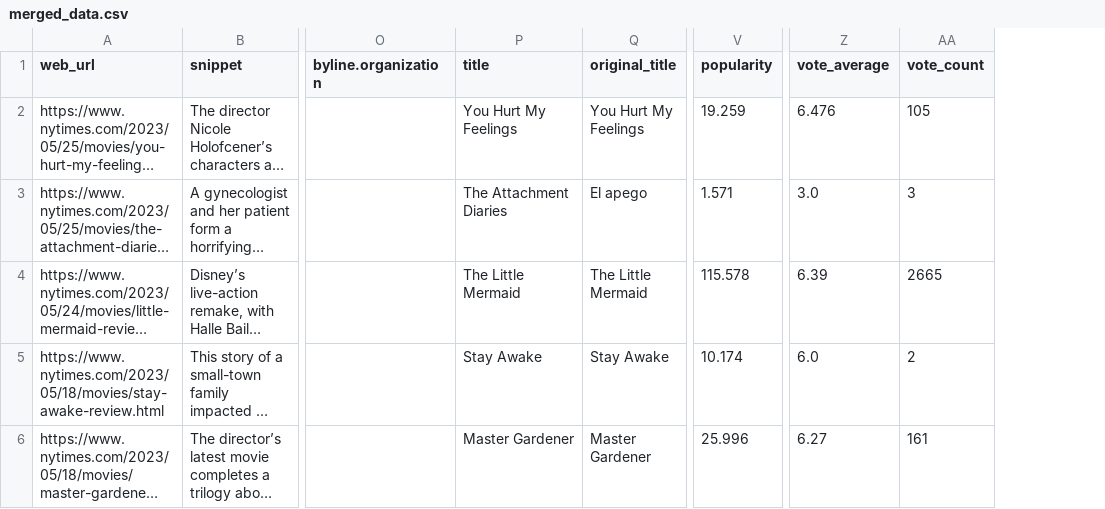
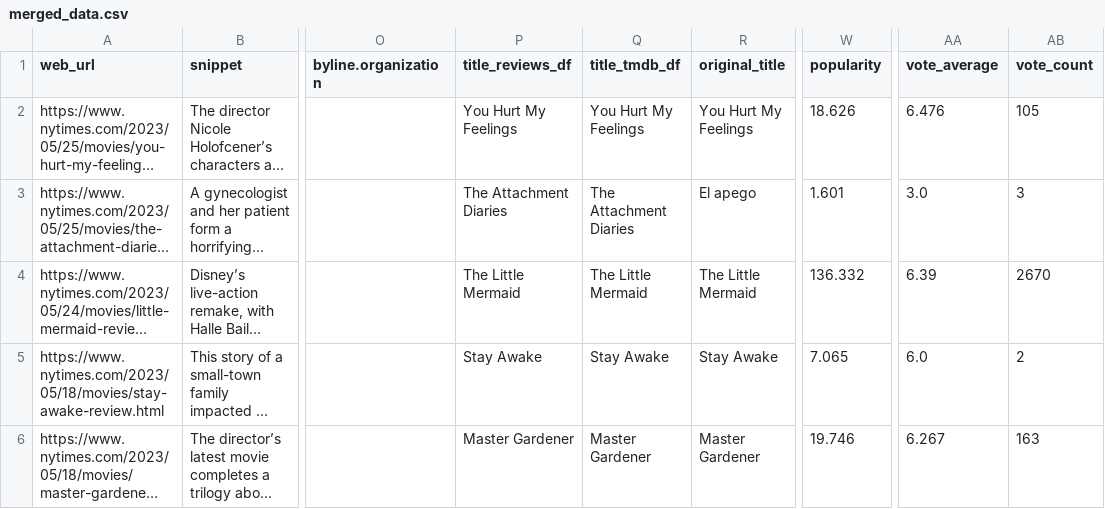
Before and after one commit to jdanielle12/data-sourcing-challenge, a CSV file: merged_data.csv, drawn as a sheet; only a part is shown, gaps mark what is left out; long unchanged cells end in …; addresses are those after the commit; the diff covers the shown part only; the diff names each change by its address in the sheet, - before the commit and + after, or states it on an @@ line.

Commit message:
finished part 3 to clean and merge data, but it's not 100%

```diff
--- a/merged_data.csv
+++ b/merged_data.csv
+column Q (title_tmdb_df), rows 2-6: You Hurt My Feelings | The Attachment Diaries | The Little Mermaid | Stay Awake | Master Gardener
-P1: title
+P1: title_reviews_df
-W2 (popularity): 19.259
+W2 (popularity): 18.626
-W3 (popularity): 1.571
+W3 (popularity): 1.601
-W4 (popularity): 115.578
+W4 (popularity): 136.332
-AB4 (vote_count): 2665
+AB4 (vote_count): 2670
-W5 (popularity): 10.174
+W5 (popularity): 7.065
-W6 (popularity): 25.996
+W6 (popularity): 19.746
-AA6 (vote_average): 6.27
+AA6 (vote_average): 6.267
-AB6 (vote_count): 161
+AB6 (vote_count): 163
```
Also changed, not shown: 2 added rows and 3 edited cells elsewhere in this file, 1 other file.
